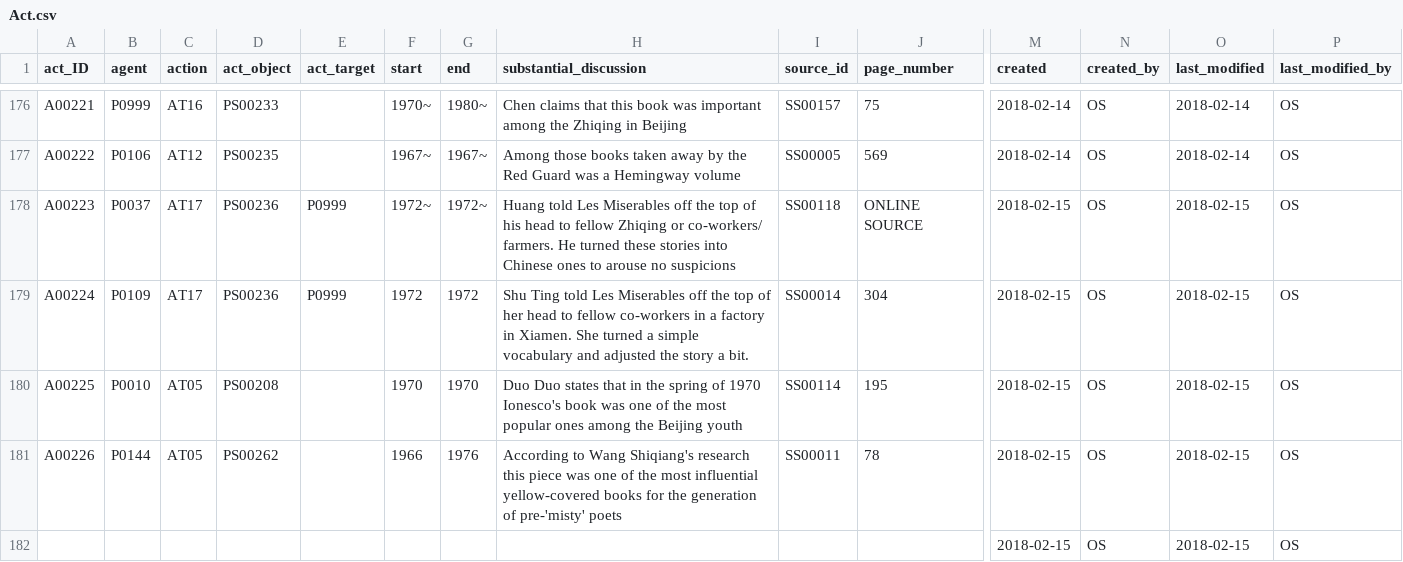
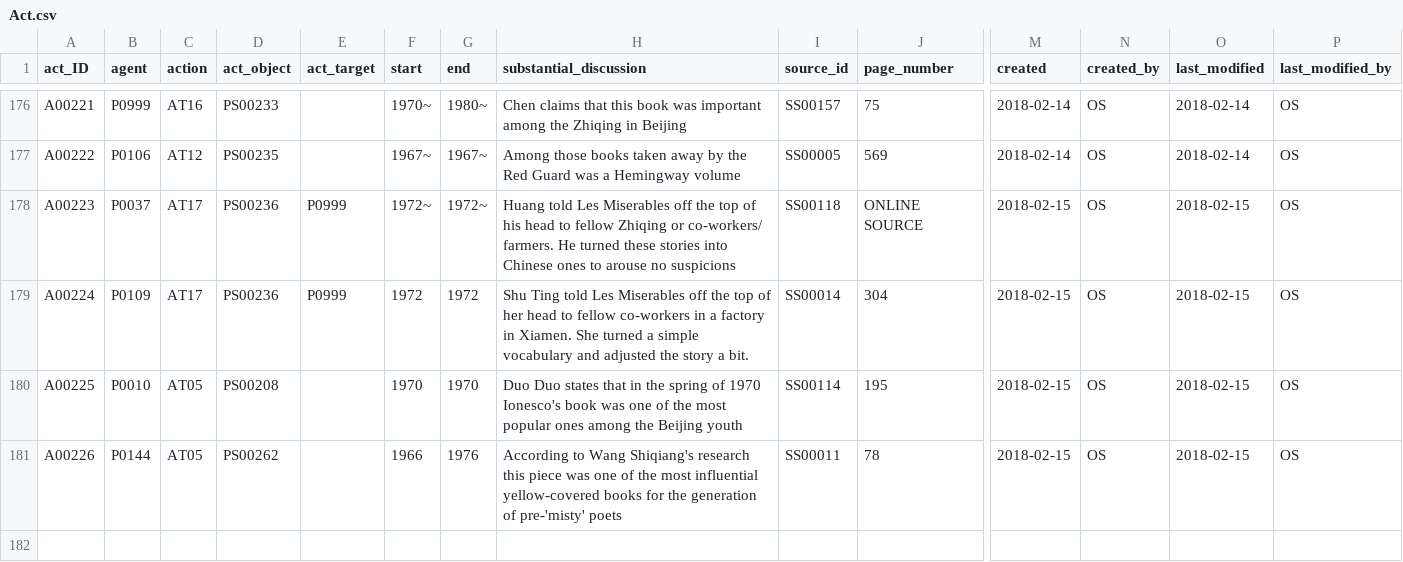
Before and after one commit to readchina/ReadAct, a CSV file: data/Act.csv, drawn as a sheet; only a part is shown, gaps mark what is left out; rows hold the shown columns only; the diff names each change by its address in the sheet, - before the commit and + after, or states it on an @@ line.

Commit message:
empty row

```diff
--- a/data/Act.csv
+++ b/data/Act.csv
-row 182:  |  |  |  |  |  |  |  |  |  | 2018-02-15 | OS | 2018-02-15 | OS
```
